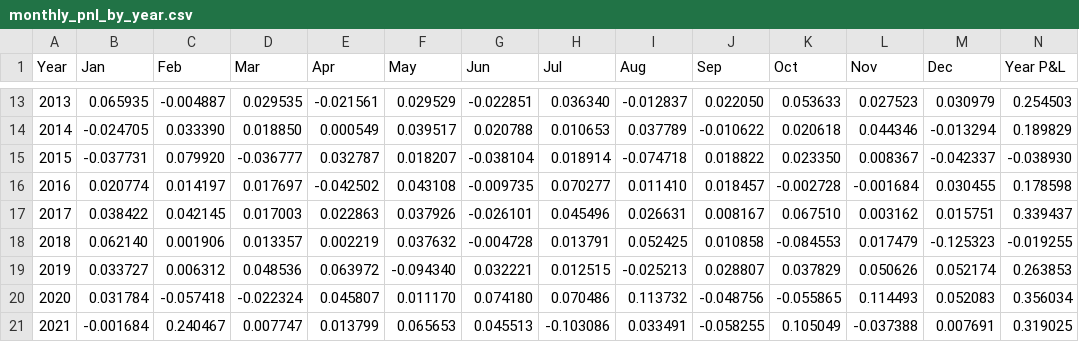
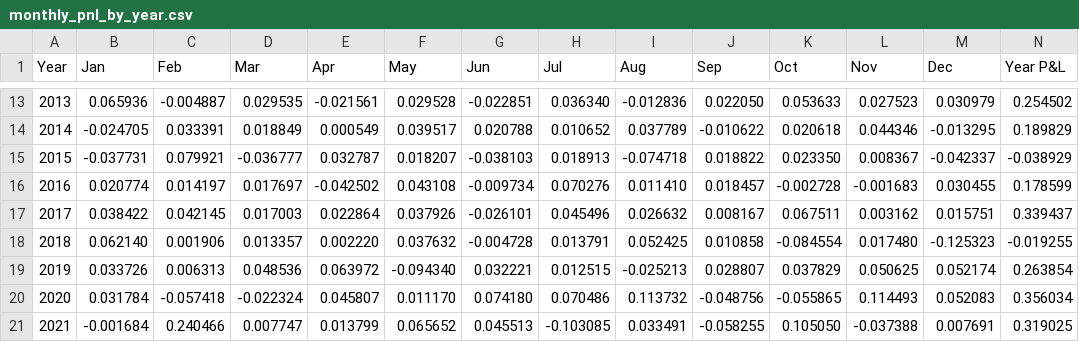
Before and after one commit to uyenl99/extreme-dashboard, a CSV file: inflation-compass/monthly_pnl_by_year.csv, drawn as a sheet; only a part is shown, gaps mark what is left out; the diff covers the shown part only; the diff names each change by its address in the sheet, - before the commit and + after, or states it on an @@ line.

```diff
--- a/inflation-compass/monthly_pnl_by_year.csv
+++ b/inflation-compass/monthly_pnl_by_year.csv
-B13 (Jan): 0.065935
+B13 (Jan): 0.065936
-F13 (May): 0.029529
+F13 (May): 0.029528
-I13 (Aug): -0.012837
+I13 (Aug): -0.012836
-N13 (Year P&L): 0.254503
+N13 (Year P&L): 0.254502
-C14 (Feb): 0.033390
+C14 (Feb): 0.033391
-D14 (Mar): 0.018850
+D14 (Mar): 0.018849
-H14 (Jul): 0.010653
+H14 (Jul): 0.010652
-M14 (Dec): -0.013294
+M14 (Dec): -0.013295
-C15 (Feb): 0.079920
+C15 (Feb): 0.079921
-G15 (Jun): -0.038104
+G15 (Jun): -0.038103
-H15 (Jul): 0.018914
+H15 (Jul): 0.018913
-N15 (Year P&L): -0.038930
+N15 (Year P&L): -0.038929
-G16 (Jun): -0.009735
+G16 (Jun): -0.009734
-H16 (Jul): 0.070277
+H16 (Jul): 0.070276
-L16 (Nov): -0.001684
+L16 (Nov): -0.001683
-N16 (Year P&L): 0.178598
+N16 (Year P&L): 0.178599
-E17 (Apr): 0.022863
+E17 (Apr): 0.022864
-I17 (Aug): 0.026631
+I17 (Aug): 0.026632
-K17 (Oct): 0.067510
+K17 (Oct): 0.067511
-E18 (Apr): 0.002219
+E18 (Apr): 0.002220
-K18 (Oct): -0.084553
+K18 (Oct): -0.084554
-L18 (Nov): 0.017479
+L18 (Nov): 0.017480
-B19 (Jan): 0.033727
+B19 (Jan): 0.033726
-C19 (Feb): 0.006312
+C19 (Feb): 0.006313
-L19 (Nov): 0.050626
+L19 (Nov): 0.050625
-N19 (Year P&L): 0.263853
+N19 (Year P&L): 0.263854
-C21 (Feb): 0.240467
+C21 (Feb): 0.240466
-F21 (May): 0.065653
+F21 (May): 0.065652
-H21 (Jul): -0.103086
+H21 (Jul): -0.103085
-K21 (Oct): 0.105049
+K21 (Oct): 0.105050
```
Also changed, not shown: 69 edited cells elsewhere in this file, inflation-compass/summary.csv, 3 other files.
